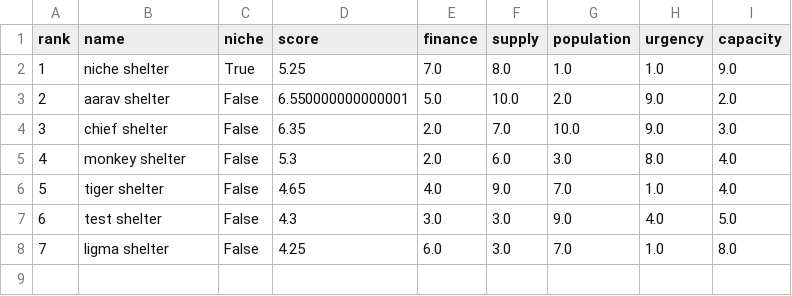
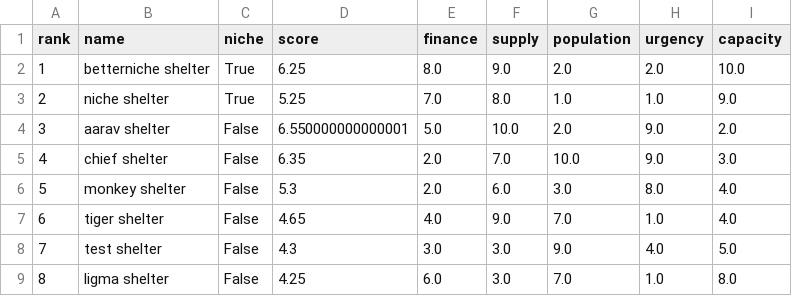
Before and after one commit to zhaotiger28/Shelter-Aid, a CSV file: ranked_shelters.csv, drawn as a sheet; addresses are those after the commit; the diff names each change by its address in the sheet, - before the commit and + after, or states it on an @@ line.

Commit message:
tested niche ranking

```diff
--- a/ranked_shelters.csv
+++ b/ranked_shelters.csv
+row 2: 1 | betterniche shelter | True | 6.25 | 8.0 | 9.0 | 2.0 | 2.0 | 10.0
@@ column A (rank) renumbered from row 3 down @@
```
Also changed, not shown: shelters.csv.
